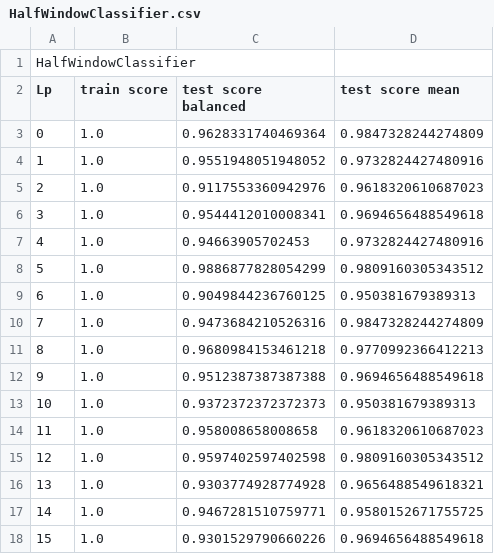
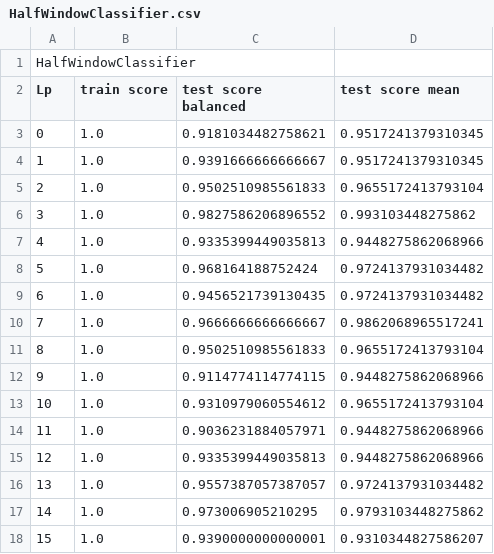
Before and after one commit to DamEmi64/Anomalie, a CSV file: Result/HalfWindowClassifier.csv, drawn as a sheet; only a part is shown; the diff covers the shown part only.

```diff
--- a/Result/HalfWindowClassifier.csv
+++ b/Result/HalfWindowClassifier.csv
@@ -2,17 +2,17 @@ HalfWindowClassifier;;;;
 Lp;train score;test score balanced;test score mean
-0;1.0;0.9628331740469364;0.9847328244274809
-1;1.0;0.9551948051948052;0.9732824427480916
-2;1.0;0.9117553360942976;0.9618320610687023
-3;1.0;0.9544412010008341;0.9694656488549618
-4;1.0;0.94663905702453;0.9732824427480916
-5;1.0;0.9886877828054299;0.9809160305343512
-6;1.0;0.9049844236760125;0.950381679389313
-7;1.0;0.9473684210526316;0.9847328244274809
-8;1.0;0.9680984153461218;0.9770992366412213
-9;1.0;0.9512387387387388;0.9694656488549618
-10;1.0;0.9372372372372373;0.950381679389313
-11;1.0;0.958008658008658;0.9618320610687023
-12;1.0;0.9597402597402598;0.9809160305343512
-13;1.0;0.9303774928774928;0.9656488549618321
-14;1.0;0.9467281510759771;0.9580152671755725
-15;1.0;0.9301529790660226;0.9694656488549618
+0;1.0;0.9181034482758621;0.9517241379310345
+1;1.0;0.9391666666666667;0.9517241379310345
+2;1.0;0.9502510985561833;0.9655172413793104
+3;1.0;0.9827586206896552;0.993103448275862
+4;1.0;0.9335399449035813;0.9448275862068966
+5;1.0;0.968164188752424;0.9724137931034482
+6;1.0;0.9456521739130435;0.9724137931034482
+7;1.0;0.9666666666666667;0.9862068965517241
+8;1.0;0.9502510985561833;0.9655172413793104
+9;1.0;0.9114774114774115;0.9448275862068966
+10;1.0;0.9310979060554612;0.9655172413793104
+11;1.0;0.9036231884057971;0.9448275862068966
+12;1.0;0.9335399449035813;0.9448275862068966
+13;1.0;0.9557387057387057;0.9724137931034482
+14;1.0;0.973006905210295;0.9793103448275862
+15;1.0;0.9390000000000001;0.9310344827586207
```
Also changed, not shown: 96 edited cells elsewhere in this file, Result/FullClassifier.csv, Result/Results.csv, 4 other files.
